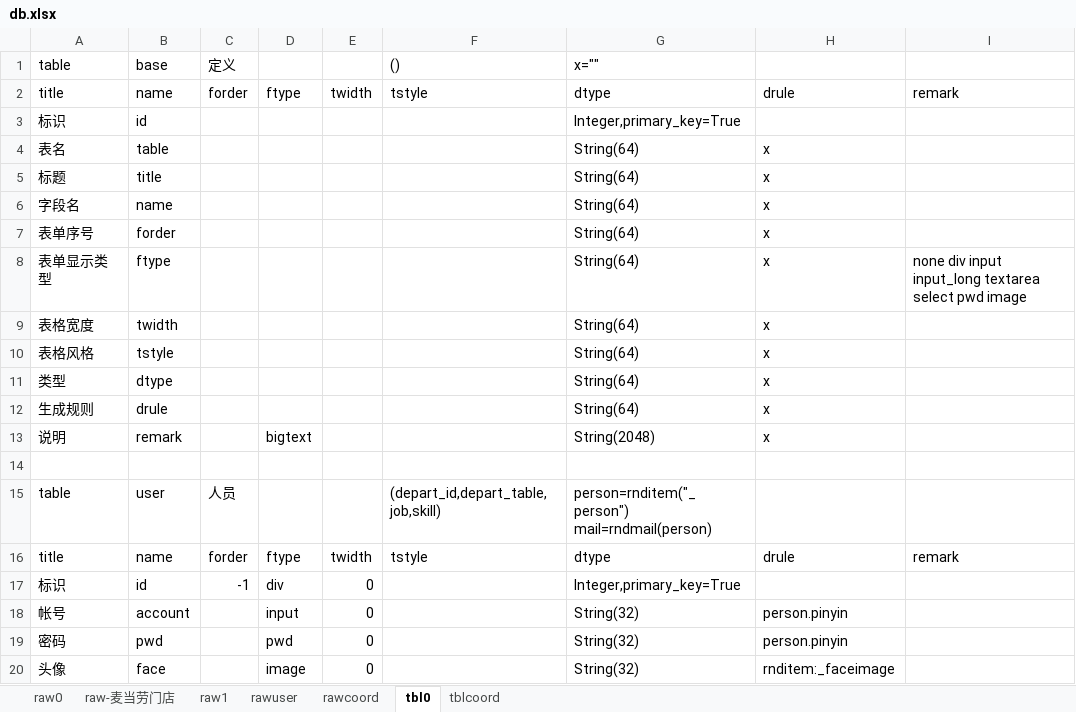
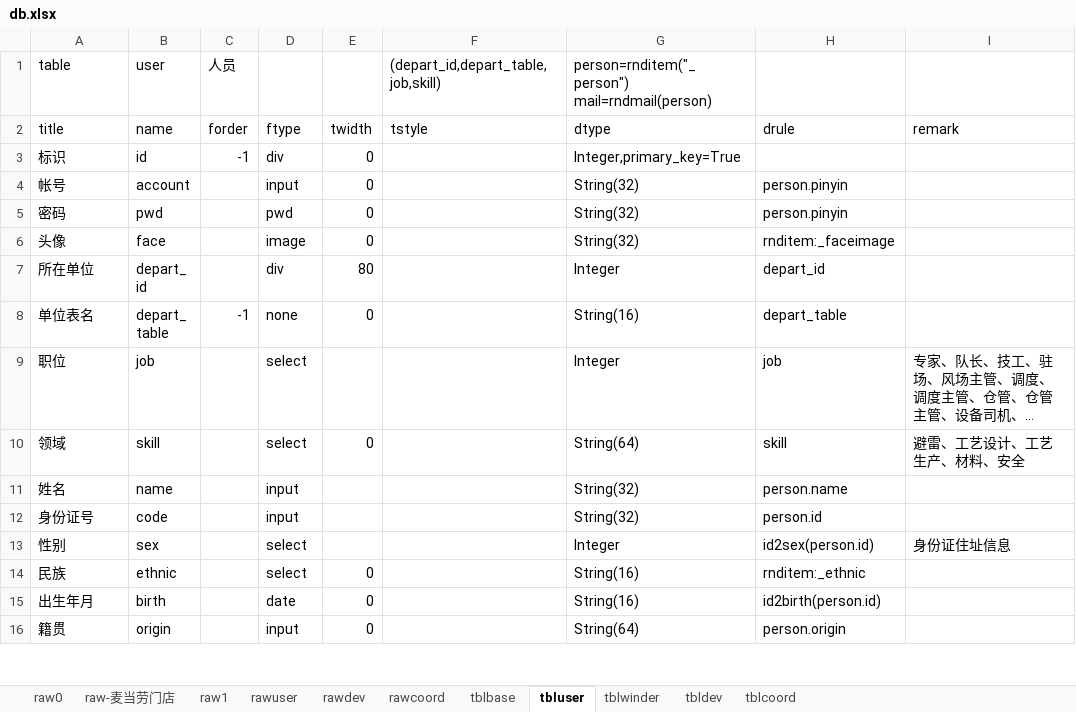
Before and after one commit to dlhai/pecker2, an Excel workbook: db/db.xlsx, sheet tbluser, drawn as a sheet; only a part is shown; the shorter side is filled out with more unchanged rows; long unchanged cells end in …; values as stored, in another font and other column widths than the file's, no borders; the diff names each change by its address in the sheet, - before the commit and + after, or states it on an @@ line.

```diff
--- a/db/db.xlsx (sheet tbluser)
+++ b/db/db.xlsx (sheet tbluser)
-sheet tab: tbl0
+sheet tab: tbluser
+sheet tab: rawdev
+sheet tab: tblbase
+sheet tab: tblwinder
+sheet tab: tbldev
-row 1: table | base | 定义 |  |  | () | x=""
-row 2: title | name | forder | ftype | twidth | tstyle | dtype | drule | remark
-row 3: 标识 | id |  |  |  |  | Integer,primary_key=True
-row 4: 表名 | table |  |  |  |  | String(64) | x
-row 5: 标题 | title |  |  |  |  | String(64) | x
-row 6: 字段名 | name |  |  |  |  | String(64) | x
-row 7: 表单序号 | forder |  |  |  |  | String(64) | x
-row 8: 表单显示类型 | ftype |  |  |  |  | String(64) | x | none div input input_long textarea select pwd image
-row 9: 表格宽度 | twidth |  |  |  |  | String(64) | x
-row 10: 表格风格 | tstyle |  |  |  |  | String(64) | x
-row 11: 类型 | dtype |  |  |  |  | String(64) | x
-row 12: 生成规则 | drule |  |  |  |  | String(64) | x
-row 13: 说明 | remark |  | bigtext |  |  | String(2048) | x
-row 14: (empty)
```
Also changed, not shown: sheet tblcoord, 10 other files.
